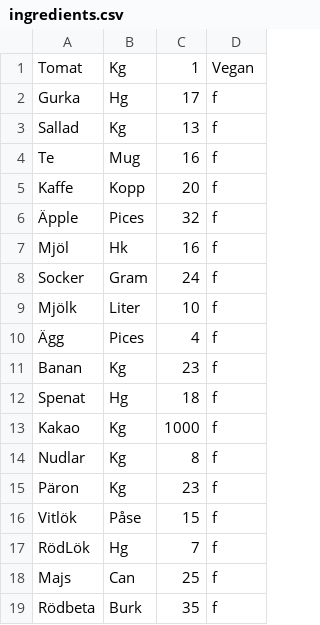
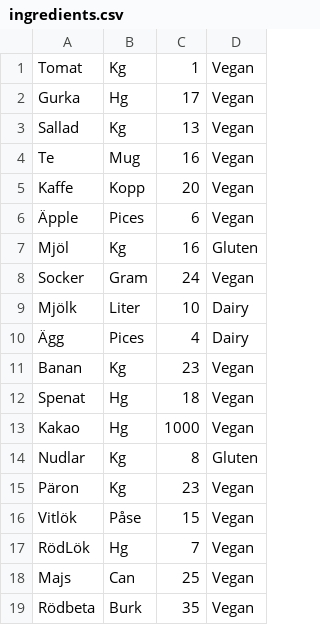
Before and after one commit to saleh1shalabi/1DV501-OOA-Course, a CSV file: files/ingredients.csv, drawn as a sheet.

```diff
--- a/files/ingredients.csv
+++ b/files/ingredients.csv
@@ -1,19 +1,19 @@
 Tomat,Kg,1,Vegan
-Gurka,Hg,17,f
-Sallad,Kg,13,f
-Te,Mug,16,f
-Kaffe,Kopp,20,f
-Äpple,Pices,32,f
-Mjöl,Hk,16,f
-Socker,Gram,24,f
-Mjölk,Liter,10,f
-Ägg,Pices,4,f
-Banan,Kg,23,f
-Spenat,Hg,18,f
-Kakao,Kg,1000,f
-Nudlar,Kg,8,f
-Päron,Kg,23,f
-Vitlök,Påse,15,f
-RödLök,Hg,7,f
-Majs,Can,25,f
-Rödbeta,Burk,35,f
+Gurka,Hg,17,Vegan
+Sallad,Kg,13,Vegan
+Te,Mug,16,Vegan
+Kaffe,Kopp,20,Vegan
+Äpple,Pices,6,Vegan
+Mjöl,Kg,16,Gluten
+Socker,Gram,24,Vegan
+Mjölk,Liter,10,Dairy
+Ägg,Pices,4,Dairy
+Banan,Kg,23,Vegan
+Spenat,Hg,18,Vegan
+Kakao,Hg,1000,Vegan
+Nudlar,Kg,8,Gluten
+Päron,Kg,23,Vegan
+Vitlök,Påse,15,Vegan
+RödLök,Hg,7,Vegan
+Majs,Can,25,Vegan
+Rödbeta,Burk,35,Vegan
```
Also changed, not shown: files/recips.csv, 21 other files.
